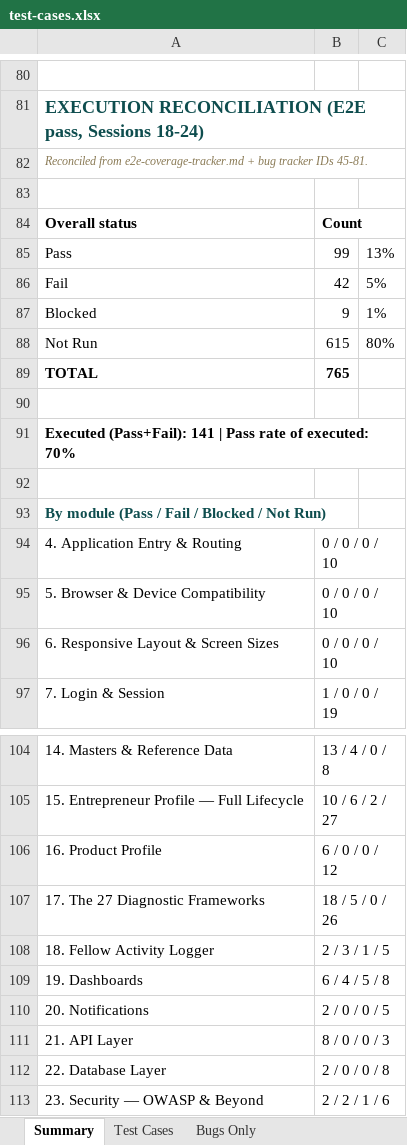
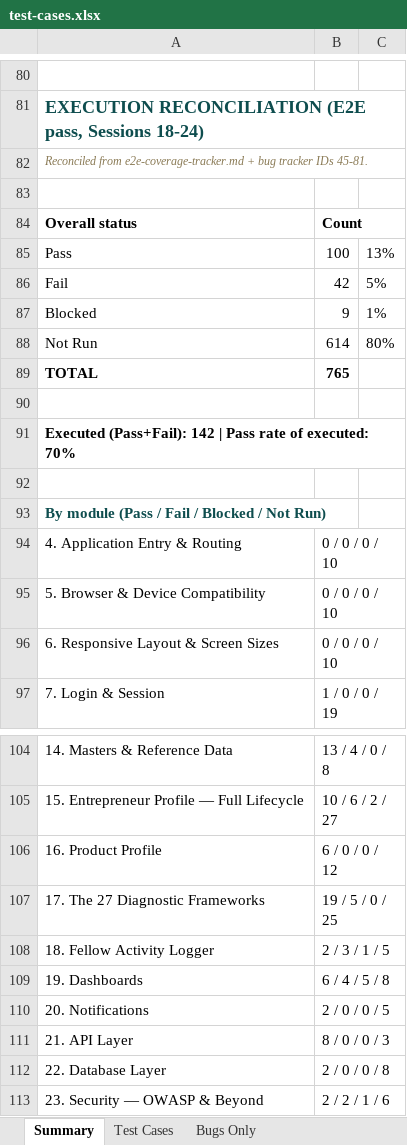
Before and after one commit to SamarthPaul/Prime-Documents, an Excel workbook: test-cases.xlsx, sheet Summary, drawn as a sheet; only a part is shown, gaps mark what is left out; values as stored, in another font and other column widths than the file's, no borders; the diff names each change by its address in the sheet, - before the commit and + after, or states it on an @@ line.

```diff
--- a/test-cases.xlsx (sheet Summary)
+++ b/test-cases.xlsx (sheet Summary)
-B85: 99
+B85: 100
-B88: 615
+B88: 614
-A91: Executed (Pass+Fail): 141 | Pass…
+A91: Executed (Pass+Fail): 142 | Pass…
-B107: 18 / 5 / 0 / 26
+B107: 19 / 5 / 0 / 25
```
Also changed, not shown: sheet Test Cases, Prime_Rural_Bug_Tracker_updated.xlsx, 1 other file.
